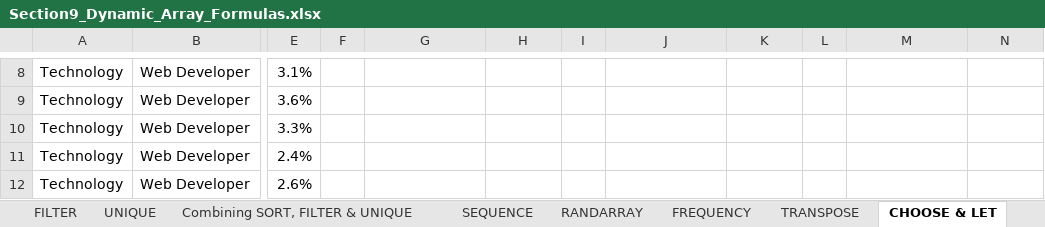
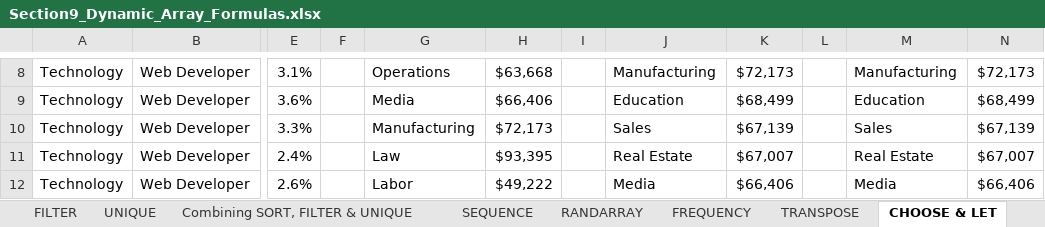
Before and after one commit to jorgeluissoto/Maven_Analytics_course, an Excel workbook: Excel Demo Workbooks/Section9_Dynamic_Array_Formulas.xlsx, sheet CHOOSE & LET, drawn as a sheet; only a part is shown, gaps mark what is left out; values as stored, in another font and other column widths than the file's, no borders; the diff covers the shown part only; the diff names each change by its address in the sheet, - before the commit and + after, or states it on an @@ line.

```diff
--- a/Excel Demo Workbooks/Section9_Dynamic_Array_Formulas.xlsx (sheet CHOOSE & LET)
+++ b/Excel Demo Workbooks/Section9_Dynamic_Array_Formulas.xlsx (sheet CHOOSE & LET)
-G8: (empty)
+G8: Operations
-H8: (empty)
+H8: $63,668
-J8: (empty)
+J8: Manufacturing
-K8: (empty)
+K8: $72,173
-M8: (empty)
+M8: Manufacturing
-N8: (empty)
+N8: $72,173
-G9: (empty)
+G9: Media
-H9: (empty)
+H9: $66,406
-J9: (empty)
+J9: Education
-K9: (empty)
+K9: $68,499
-M9: (empty)
+M9: Education
-N9: (empty)
+N9: $68,499
-G10: (empty)
+G10: Manufacturing
-H10: (empty)
+H10: $72,173
-J10: (empty)
+J10: Sales
-K10: (empty)
+K10: $67,139
-M10: (empty)
+M10: Sales
-N10: (empty)
+N10: $67,139
-G11: (empty)
+G11: Law
-H11: (empty)
+H11: $93,395
-J11: (empty)
+J11: Real Estate
-K11: (empty)
+K11: $67,007
-M11: (empty)
+M11: Real Estate
-N11: (empty)
+N11: $67,007
-G12: (empty)
+G12: Labor
-H12: (empty)
+H12: $49,222
-J12: (empty)
+J12: Media
-K12: (empty)
+K12: $66,406
-M12: (empty)
+M12: Media
-N12: (empty)
+N12: $66,406
```
Also changed, not shown: 72 edited cells elsewhere in this sheet, sheet RANDARRAY.
